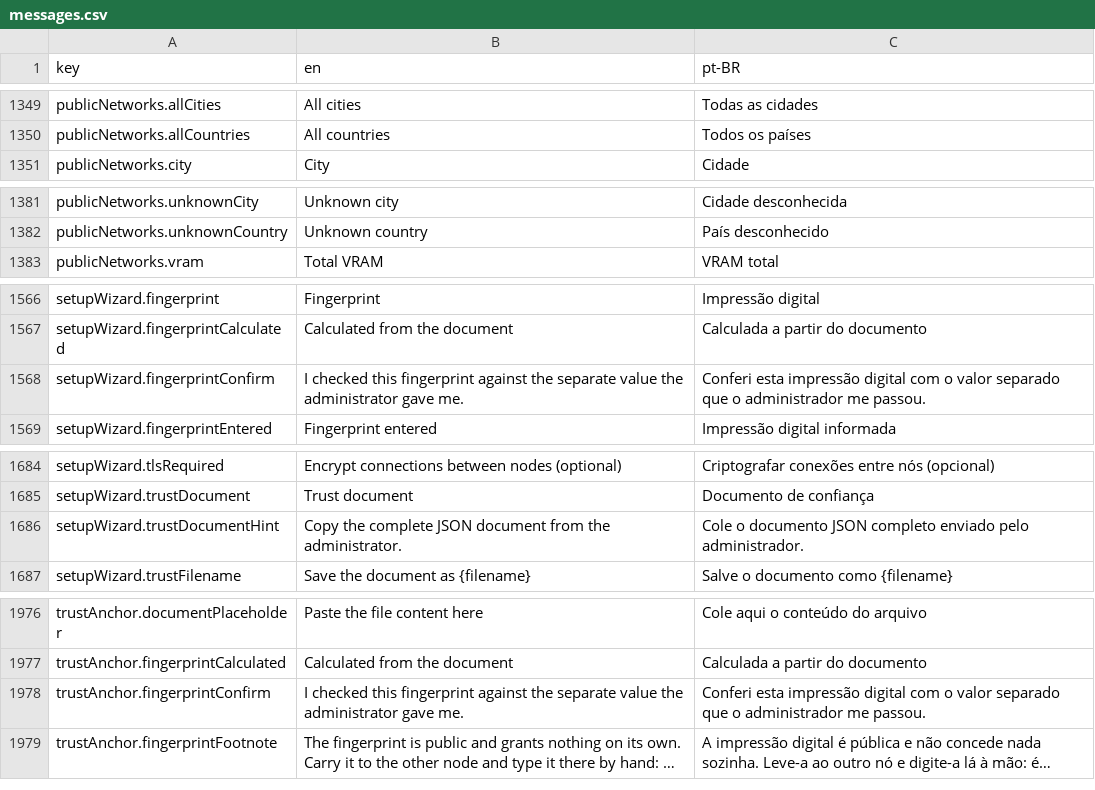
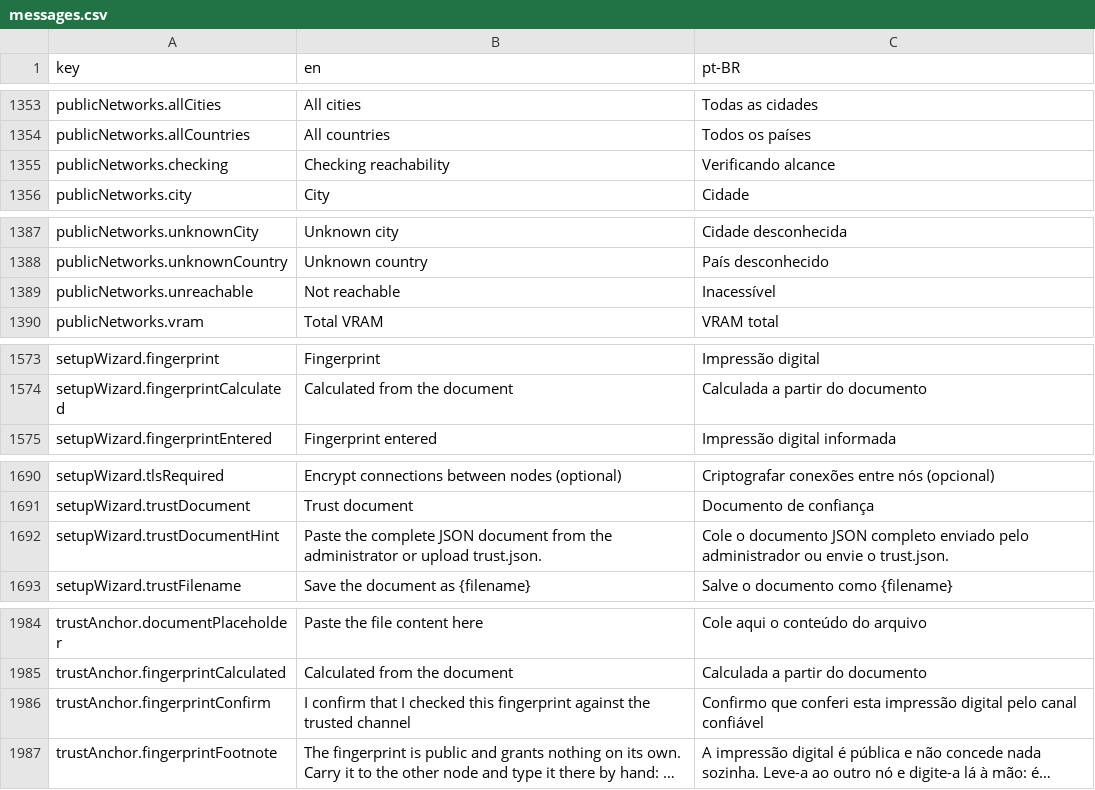
Before and after one commit to pieceofmindcloud/pom, a CSV file: apps/frontend/src/i18n/messages.csv, drawn as a sheet; only a part is shown, gaps mark what is left out; long unchanged cells end in …; removed rows and columns are numbered as before the commit, all else as after; the diff covers the shown part only; the diff names each change by its address in the sheet, - before the commit and + after, or states it on an @@ line.

Commit message:
feat(frontend): melhorar redes menu e wizard

```diff
--- a/apps/frontend/src/i18n/messages.csv
+++ b/apps/frontend/src/i18n/messages.csv
+row 1355: publicNetworks.checking | Checking reachability | Verificando alcance
+row 1389: publicNetworks.unreachable | Not reachable | Inacessível
-row 1568: setupWizard.fingerprintConfirm | I checked this fingerprint against the separate value the administrator gave me. | Conferi esta impressão digital com o valor separado que o administrador me passou.
-B1692 (en): Copy the complete JSON document from the administrator.
+B1692 (en): Paste the complete JSON document from the administrator or upload trust.json.
-C1692 (pt-BR): …enviado pelo administrador.
+C1692 (pt-BR): …enviado pelo administrador ou envie o trust.json.
-B1986 (en): I checked this fingerprint against the separate value the administrator gave me.
+B1986 (en): I confirm that I checked this fingerprint against the trusted channel
-C1986 (pt-BR): Conferi esta impressão digital com o valor separado que o administrador me passou.
+C1986 (pt-BR): Confirmo que conferi esta impressão digital pelo canal confiável
```
Also changed, not shown: 7 added rows and 2 edited cells elsewhere in this file, 19 other files.
